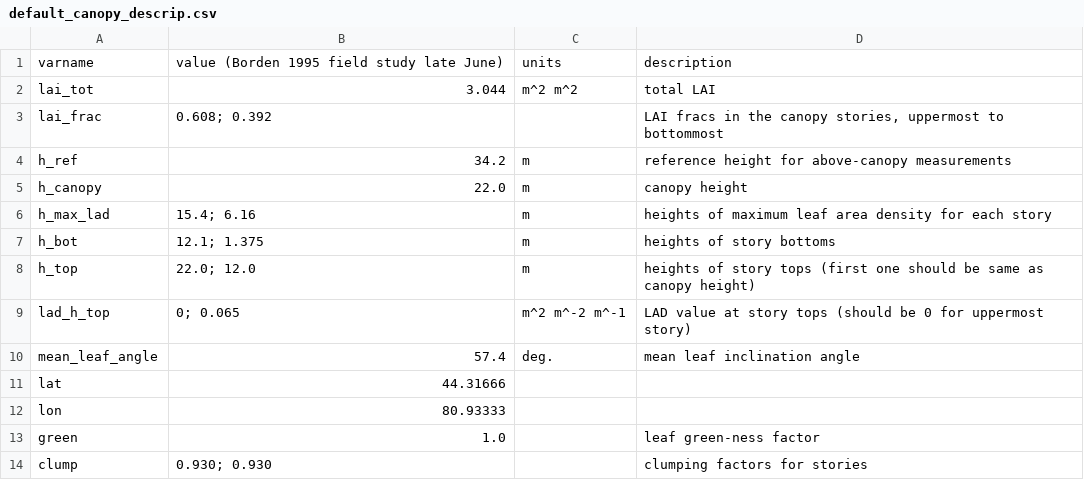
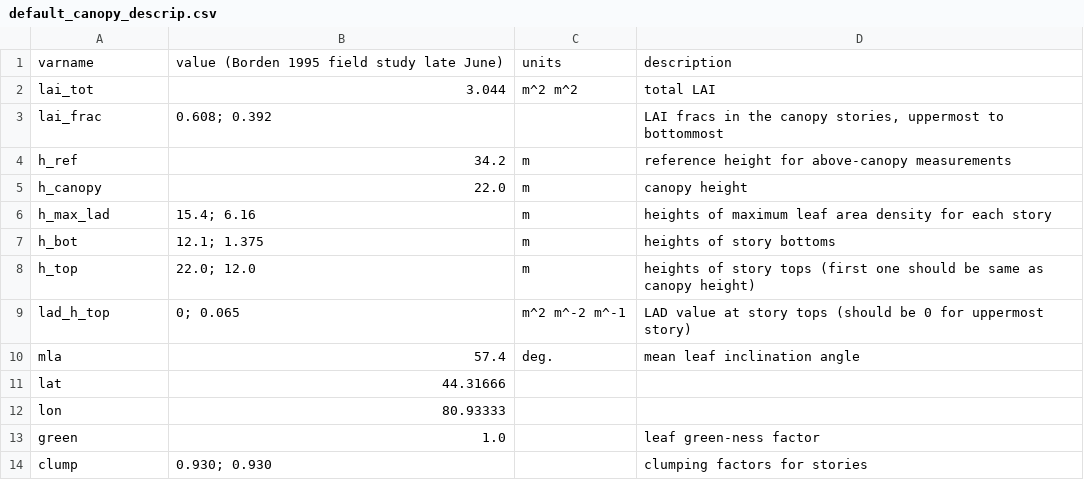
Before and after one commit to zmoon/crt1d, a CSV file: crt1d/data/default_canopy_descrip.csv, drawn as a sheet.

Commit message:
`mean_leaf_angle` -> `mla`
most other vars are more concise
I may want to gravitate more towards the names used by Bonan/CLM

```diff
--- a/crt1d/data/default_canopy_descrip.csv
+++ b/crt1d/data/default_canopy_descrip.csv
@@ -9,3 +9,3 @@ h_top,22.0; 12.0,m,heights of story tops (first one should be same as canopy hei
 lad_h_top,0; 0.065,m^2 m^-2 m^-1,LAD value at story tops (should be 0 for uppermost story)
-mean_leaf_angle,57.4,deg.,mean leaf inclination angle
+mla,57.4,deg.,mean leaf inclination angle
 lat,44.31666,,
```
Also changed, not shown: 4 other files.
